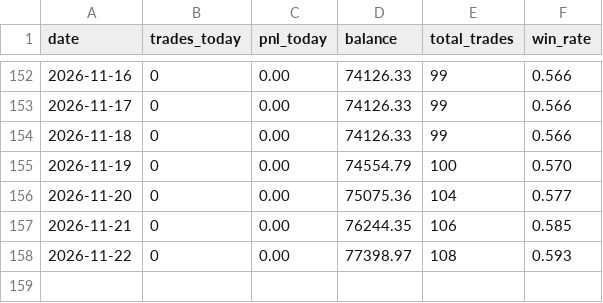
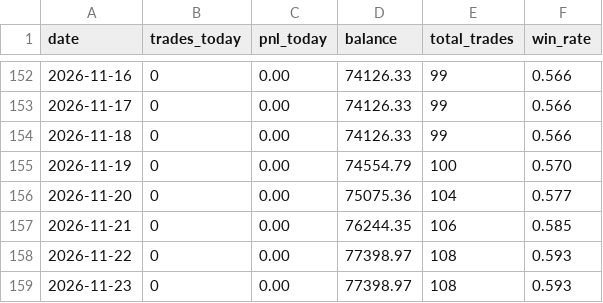
Before and after one commit to husnaina87926-creator/rmse-bot, a CSV file: reports/SUMMARY.csv, drawn as a sheet; only a part is shown, gaps mark what is left out; the diff names each change by its address in the sheet, - before the commit and + after, or states it on an @@ line.

Commit message:
report: daily digest [skip ci]

```diff
--- a/reports/SUMMARY.csv
+++ b/reports/SUMMARY.csv
+row 159: 2026-11-23 | 0 | 0.00 | 77398.97 | 108 | 0.593
```
Also changed, not shown: 1 other file.
